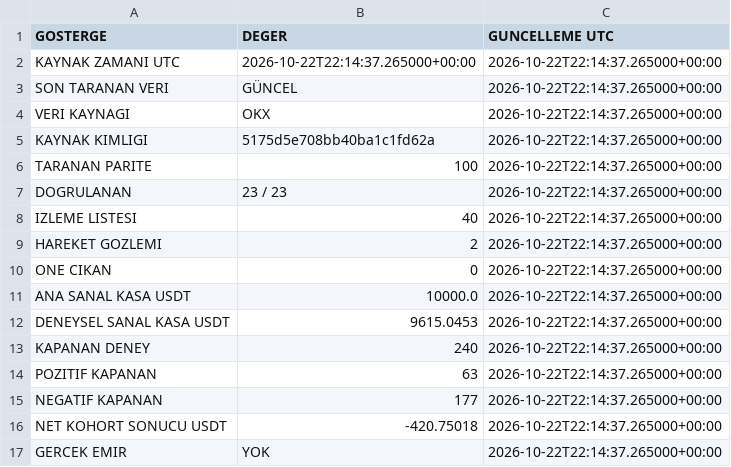
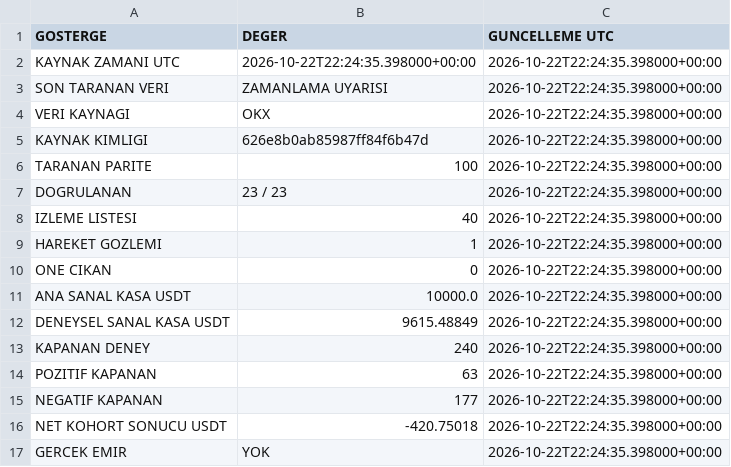
Before and after one commit to onurqlp/coin-live-pro, a CSV file: web/data/uzayx-guncel.csv, drawn as a sheet.

```diff
--- a/web/data/uzayx-guncel.csv
+++ b/web/data/uzayx-guncel.csv
@@ -1,17 +1,17 @@
 GOSTERGE,DEGER,GUNCELLEME UTC
-KAYNAK ZAMANI UTC,2026-10-22T22:14:37.265000+00:00,2026-10-22T22:14:37.265000+00:00
-SON TARANAN VERI,GÜNCEL,2026-10-22T22:14:37.265000+00:00
-VERI KAYNAGI,OKX,2026-10-22T22:14:37.265000+00:00
-KAYNAK KIMLIGI,5175d5e708bb40ba1c1fd62a,2026-10-22T22:14:37.265000+00:00
-TARANAN PARITE,100,2026-10-22T22:14:37.265000+00:00
-DOGRULANAN,23 / 23,2026-10-22T22:14:37.265000+00:00
-IZLEME LISTESI,40,2026-10-22T22:14:37.265000+00:00
-HAREKET GOZLEMI,2,2026-10-22T22:14:37.265000+00:00
-ONE CIKAN,0,2026-10-22T22:14:37.265000+00:00
-ANA SANAL KASA USDT,10000.0,2026-10-22T22:14:37.265000+00:00
-DENEYSEL SANAL KASA USDT,9615.0453,2026-10-22T22:14:37.265000+00:00
-KAPANAN DENEY,240,2026-10-22T22:14:37.265000+00:00
-POZITIF KAPANAN,63,2026-10-22T22:14:37.265000+00:00
-NEGATIF KAPANAN,177,2026-10-22T22:14:37.265000+00:00
-NET KOHORT SONUCU USDT,-420.75018,2026-10-22T22:14:37.265000+00:00
-GERCEK EMIR,YOK,2026-10-22T22:14:37.265000+00:00
+KAYNAK ZAMANI UTC,2026-10-22T22:24:35.398000+00:00,2026-10-22T22:24:35.398000+00:00
+SON TARANAN VERI,ZAMANLAMA UYARISI,2026-10-22T22:24:35.398000+00:00
+VERI KAYNAGI,OKX,2026-10-22T22:24:35.398000+00:00
+KAYNAK KIMLIGI,626e8b0ab85987ff84f6b47d,2026-10-22T22:24:35.398000+00:00
+TARANAN PARITE,100,2026-10-22T22:24:35.398000+00:00
+DOGRULANAN,23 / 23,2026-10-22T22:24:35.398000+00:00
+IZLEME LISTESI,40,2026-10-22T22:24:35.398000+00:00
+HAREKET GOZLEMI,1,2026-10-22T22:24:35.398000+00:00
+ONE CIKAN,0,2026-10-22T22:24:35.398000+00:00
+ANA SANAL KASA USDT,10000.0,2026-10-22T22:24:35.398000+00:00
+DENEYSEL SANAL KASA USDT,9615.48849,2026-10-22T22:24:35.398000+00:00
+KAPANAN DENEY,240,2026-10-22T22:24:35.398000+00:00
+POZITIF KAPANAN,63,2026-10-22T22:24:35.398000+00:00
+NEGATIF KAPANAN,177,2026-10-22T22:24:35.398000+00:00
+NET KOHORT SONUCU USDT,-420.75018,2026-10-22T22:24:35.398000+00:00
+GERCEK EMIR,YOK,2026-10-22T22:24:35.398000+00:00
```
Also changed, not shown: 43 other files.
